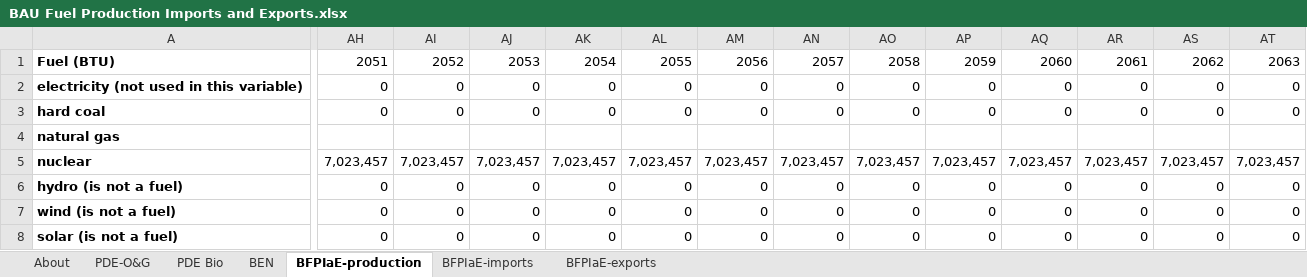
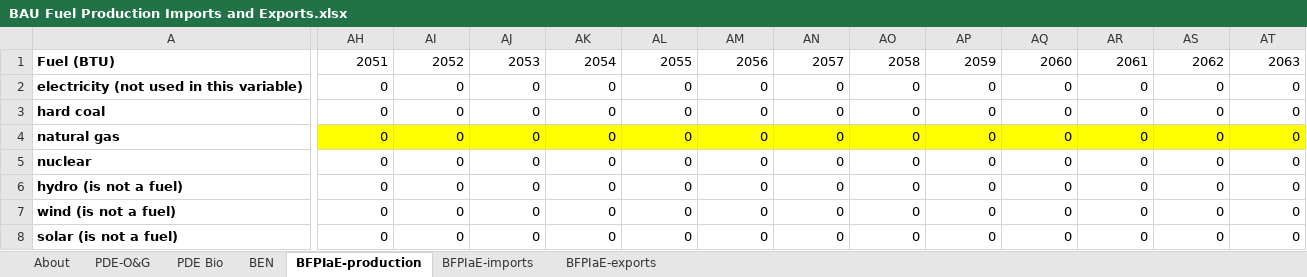
Before and after one commit to climatepolicylab/eps-brazil-cpl, an Excel workbook: InputData/fuels/BFPIaE/BAU Fuel Production Imports and Exports.xlsx, sheet BFPIaE-production, drawn as a sheet; only a part is shown, gaps mark what is left out; values as stored, in another font and other column widths than the file's, no borders; the diff covers the shown part only; the diff names each change by its address in the sheet, - before the commit and + after, or states it on an @@ line.

```diff
--- a/InputData/fuels/BFPIaE/BAU Fuel Production Imports and Exports.xlsx (sheet BFPIaE-production)
+++ b/InputData/fuels/BFPIaE/BAU Fuel Production Imports and Exports.xlsx (sheet BFPIaE-production)
-AH4: (empty)
+AH4: 0
-AH4:AT4 fill: none
+AH4:AT4 fill: #FFFF00
-AI4: (empty)
+AI4: 0
-AJ4: (empty)
+AJ4: 0
-AK4: (empty)
+AK4: 0
-AL4: (empty)
+AL4: 0
-AM4: (empty)
+AM4: 0
-AN4: (empty)
+AN4: 0
-AO4: (empty)
+AO4: 0
-AP4: (empty)
+AP4: 0
-AQ4: (empty)
+AQ4: 0
-AR4: (empty)
+AR4: 0
-AS4: (empty)
+AS4: 0
-AT4: (empty)
+AT4: 0
-AH5: 7,023,457
+AH5: 0
-AI5: 7,023,457
+AI5: 0
-AJ5: 7,023,457
+AJ5: 0
-AK5: 7,023,457
+AK5: 0
-AL5: 7,023,457
+AL5: 0
-AM5: 7,023,457
+AM5: 0
-AN5: 7,023,457
+AN5: 0
-AO5: 7,023,457
+AO5: 0
-AP5: 7,023,457
+AP5: 0
-AQ5: 7,023,457
+AQ5: 0
-AR5: 7,023,457
+AR5: 0
-AS5: 7,023,457
+AS5: 0
-AT5: 7,023,457
+AT5: 0
```
Also changed, not shown: 232 edited cells and cell formats elsewhere in this sheet, sheet BFPIaE-exports, sheet BFPIaE-imports, sheet BEN, formulas that keep their value, InputData/fuels/BCTR/BAU Carbon Tax Rate.xlsx, InputData/fuels/BFPaT/BAU Fuel Prices and Taxes.xlsx, 5 other files.
